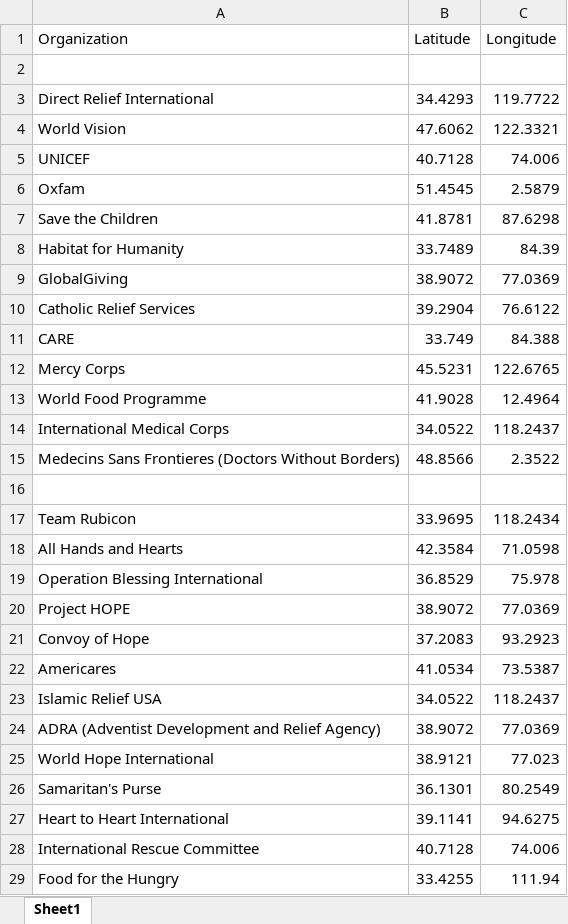
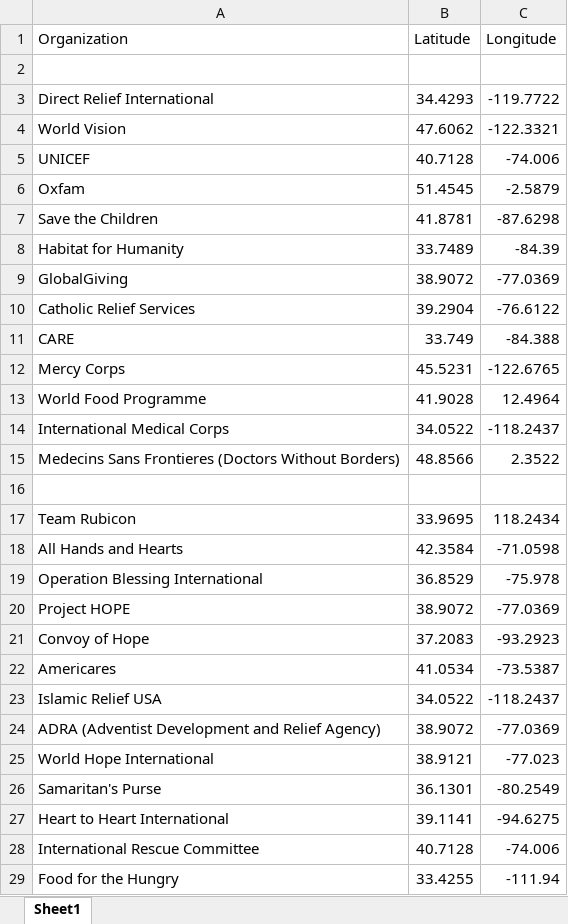
Before and after one commit to AJSmartyPants/EarthquakeDonationSitesDataset, an Excel workbook: EarthquakeDonationSiteDataset.xlsx, sheet Sheet1, drawn as a sheet; only a part is shown; values as stored, in another font and other column widths than the file's, no borders; the diff covers the shown part only; the diff names each change by its address in the sheet, - before the commit and + after, or states it on an @@ line.

Commit message:
Add files via upload

```diff
--- a/EarthquakeDonationSiteDataset.xlsx (sheet Sheet1)
+++ b/EarthquakeDonationSiteDataset.xlsx (sheet Sheet1)
-C3 (Longitude): 119.7722
+C3 (Longitude): -119.7722
-C4 (Longitude): 122.3321
+C4 (Longitude): -122.3321
-C5 (Longitude): 74.006
+C5 (Longitude): -74.006
-C6 (Longitude): 2.5879
+C6 (Longitude): -2.5879
-C7 (Longitude): 87.6298
+C7 (Longitude): -87.6298
-C8 (Longitude): 84.39
+C8 (Longitude): -84.39
-C9 (Longitude): 77.0369
+C9 (Longitude): -77.0369
-C10 (Longitude): 76.6122
+C10 (Longitude): -76.6122
-C11 (Longitude): 84.388
+C11 (Longitude): -84.388
-C12 (Longitude): 122.6765
+C12 (Longitude): -122.6765
-C14 (Longitude): 118.2437
+C14 (Longitude): -118.2437
-C18 (Longitude): 71.0598
+C18 (Longitude): -71.0598
-C19 (Longitude): 75.978
+C19 (Longitude): -75.978
-C20 (Longitude): 77.0369
+C20 (Longitude): -77.0369
-C21 (Longitude): 93.2923
+C21 (Longitude): -93.2923
-C22 (Longitude): 73.5387
+C22 (Longitude): -73.5387
-C23 (Longitude): 118.2437
+C23 (Longitude): -118.2437
-C24 (Longitude): 77.0369
+C24 (Longitude): -77.0369
-C25 (Longitude): 77.023
+C25 (Longitude): -77.023
-C26 (Longitude): 80.2549
+C26 (Longitude): -80.2549
-C27 (Longitude): 94.6275
+C27 (Longitude): -94.6275
-C28 (Longitude): 74.006
+C28 (Longitude): -74.006
-C29 (Longitude): 111.94
+C29 (Longitude): -111.94
```
Also changed, not shown: 150 added rows, 1 removed row and 2 edited cells elsewhere in this sheet.
